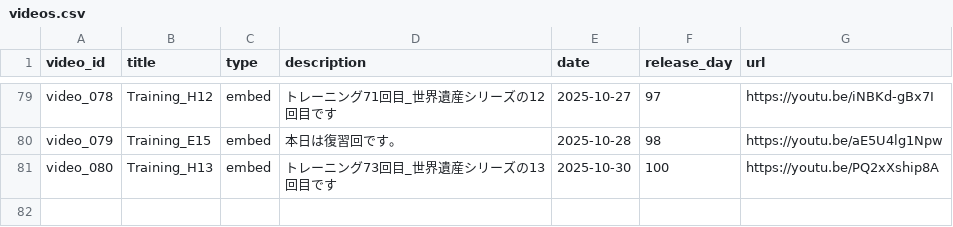
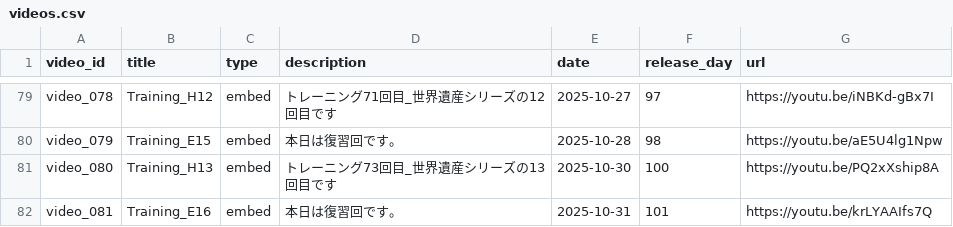
Before and after one commit to boost-ogawa/english-booster, a CSV file: videos.csv, drawn as a sheet; only a part is shown, gaps mark what is left out.

Commit message:
Add video

```diff
--- a/videos.csv
+++ b/videos.csv
@@ -81 +81,2 @@ video_079,Training_E15,embed,本日は復習回です。,2025-10-28,98,https://y
 video_080,Training_H13,embed,トレーニング73回目_世界遺産シリーズの13回目です,2025-10-30,100,https://youtu.be/PQ2xXship8A
+video_081,Training_E16,embed,本日は復習回です。,2025-10-31,101,https://youtu.be/krLYAAIfs7Q
```
